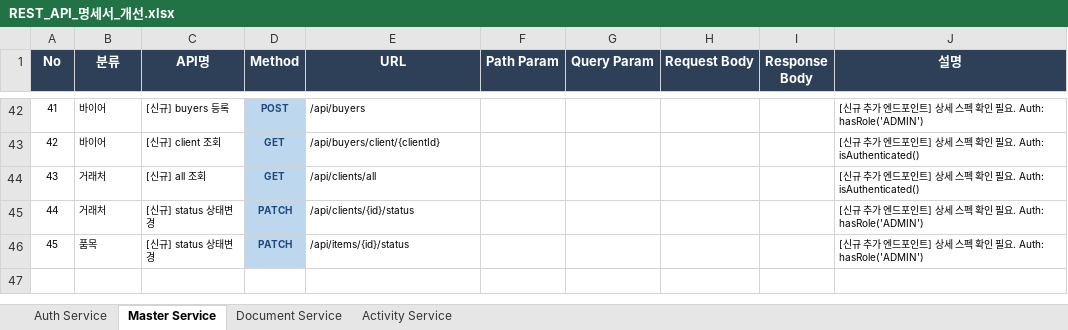
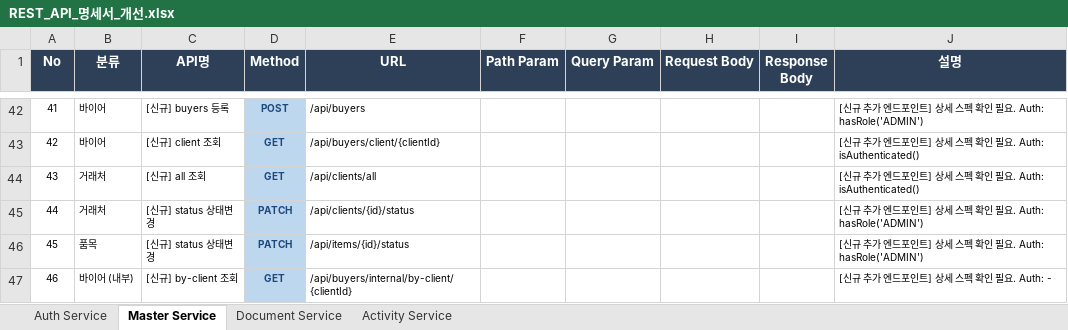
Before and after one commit to 20251029-hanhwa-swcamp-22th/be22-final-team2-project, an Excel workbook: ddl/REST_API_명세서_개선.xlsx, sheet Master Service, drawn as a sheet; only a part is shown, gaps mark what is left out; values as stored, in another font and other column widths than the file's, no borders; table styles not drawn; the diff names each change by its address in the sheet, - before the commit and + after, or states it on an @@ line.

```diff
--- a/ddl/REST_API_명세서_개선.xlsx (sheet Master Service)
+++ b/ddl/REST_API_명세서_개선.xlsx (sheet Master Service)
+row 47: 46 | 바이어 (내부) | [신규] by-client 조회 | GET | /api/buyers/internal/by-client/{clientId} |  |  |  |  | [신규 추가 엔드포인트] 상세 스펙 확인 필요. Auth: -
```
Also changed, not shown: sheet Auth Service.
